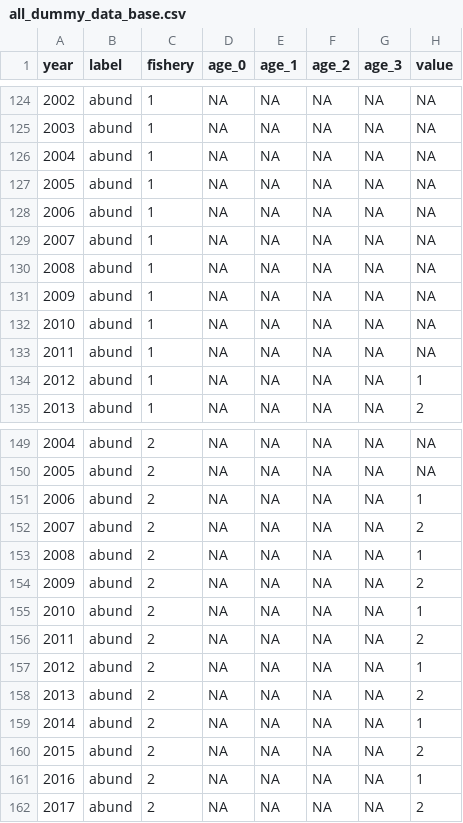
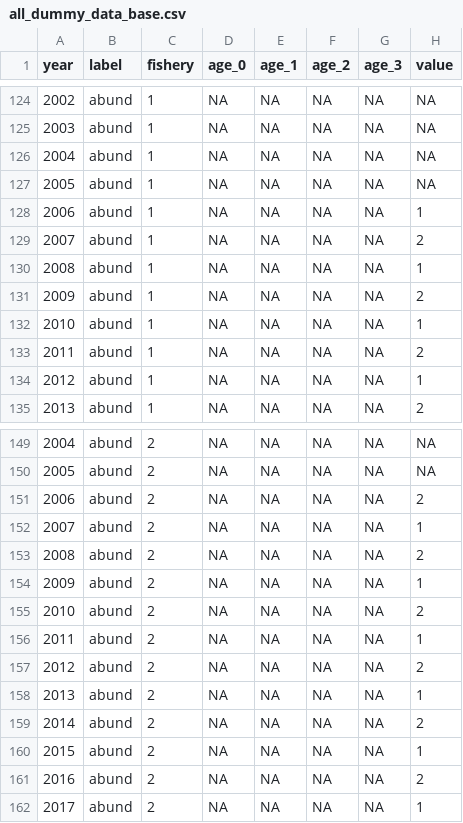
Before and after one commit to ichimomo/frasyr, a CSV file: inst/extdata/all_dummy_data_base.csv, drawn as a sheet; only a part is shown, gaps mark what is left out.

Commit message:
revise dummy data and test-data-handler.r

```diff
--- a/inst/extdata/all_dummy_data_base.csv
+++ b/inst/extdata/all_dummy_data_base.csv
@@ -127,8 +127,8 @@ year,label,fishery,age_0,age_1,age_2,age_3,value
 2005,abund,1,NA,NA,NA,NA,NA
-2006,abund,1,NA,NA,NA,NA,NA
-2007,abund,1,NA,NA,NA,NA,NA
-2008,abund,1,NA,NA,NA,NA,NA
-2009,abund,1,NA,NA,NA,NA,NA
-2010,abund,1,NA,NA,NA,NA,NA
-2011,abund,1,NA,NA,NA,NA,NA
+2006,abund,1,NA,NA,NA,NA,1
+2007,abund,1,NA,NA,NA,NA,2
+2008,abund,1,NA,NA,NA,NA,1
+2009,abund,1,NA,NA,NA,NA,2
+2010,abund,1,NA,NA,NA,NA,1
+2011,abund,1,NA,NA,NA,NA,2
 2012,abund,1,NA,NA,NA,NA,1
@@ -150,13 +150,13 @@ year,label,fishery,age_0,age_1,age_2,age_3,value
 2005,abund,2,NA,NA,NA,NA,NA
-2006,abund,2,NA,NA,NA,NA,1
-2007,abund,2,NA,NA,NA,NA,2
-2008,abund,2,NA,NA,NA,NA,1
-2009,abund,2,NA,NA,NA,NA,2
-2010,abund,2,NA,NA,NA,NA,1
-2011,abund,2,NA,NA,NA,NA,2
-2012,abund,2,NA,NA,NA,NA,1
-2013,abund,2,NA,NA,NA,NA,2
-2014,abund,2,NA,NA,NA,NA,1
-2015,abund,2,NA,NA,NA,NA,2
-2016,abund,2,NA,NA,NA,NA,1
-2017,abund,2,NA,NA,NA,NA,2
+2006,abund,2,NA,NA,NA,NA,2
+2007,abund,2,NA,NA,NA,NA,1
+2008,abund,2,NA,NA,NA,NA,2
+2009,abund,2,NA,NA,NA,NA,1
+2010,abund,2,NA,NA,NA,NA,2
+2011,abund,2,NA,NA,NA,NA,1
+2012,abund,2,NA,NA,NA,NA,2
+2013,abund,2,NA,NA,NA,NA,1
+2014,abund,2,NA,NA,NA,NA,2
+2015,abund,2,NA,NA,NA,NA,1
+2016,abund,2,NA,NA,NA,NA,2
+2017,abund,2,NA,NA,NA,NA,1
```
Also changed, not shown: 1 other file.
